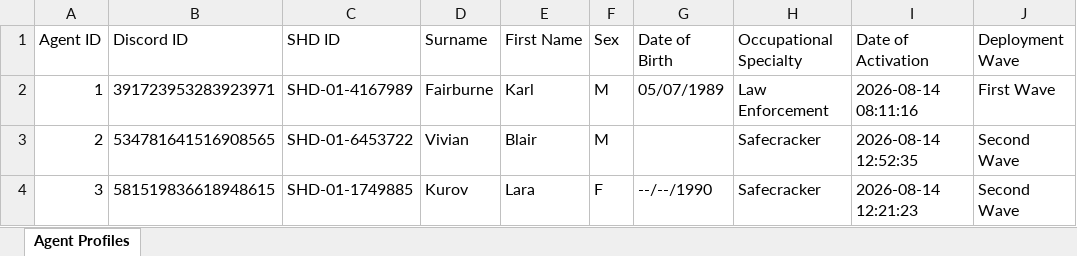
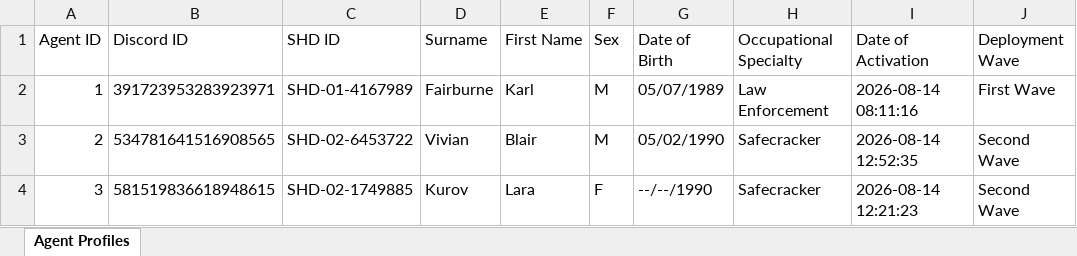
Before and after one commit to kero-exe/STRIX, an Excel workbook: src/data/agent-profiles.xlsx, sheet Agent Profiles, drawn as a sheet; only a part is shown; values as stored, in another font and other column widths than the file's, no borders; the diff names each change by its address in the sheet, - before the commit and + after, or states it on an @@ line.

Commit message:
0.19b | agent id complete

```diff
--- a/src/data/agent-profiles.xlsx (sheet Agent Profiles)
+++ b/src/data/agent-profiles.xlsx (sheet Agent Profiles)
-C3 (SHD ID): SHD-01-6453722
+C3 (SHD ID): SHD-02-6453722
-G3 (Date of Birth): (empty)
+G3 (Date of Birth): 05/02/1990
-C4 (SHD ID): SHD-01-1749885
+C4 (SHD ID): SHD-02-1749885
```
Also changed, not shown: 9 other files.
